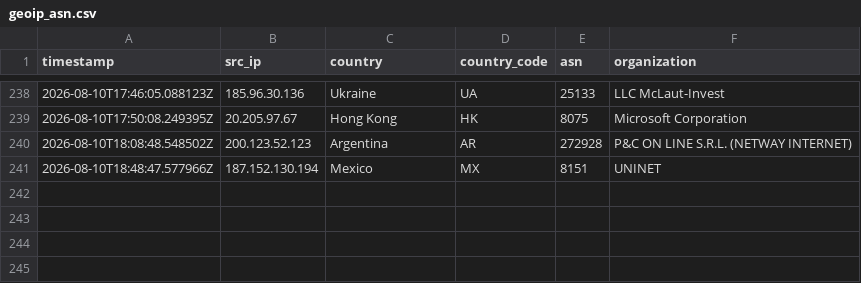
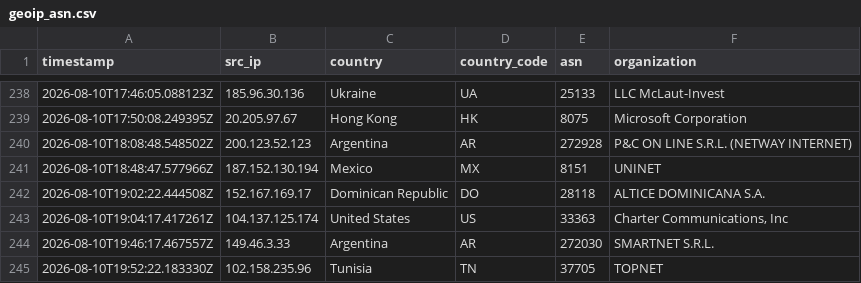
Before and after one commit to Prabhath-de/AWS_Honeypot, a CSV file: data/processed/geoip_asn.csv, drawn as a sheet; only a part is shown, gaps mark what is left out.

```diff
--- a/data/processed/geoip_asn.csv
+++ b/data/processed/geoip_asn.csv
@@ -241 +241,5 @@ timestamp,src_ip,country,country_code,asn,organization
 2026-08-10T18:48:47.577966Z,187.152.130.194,Mexico,MX,8151,UNINET
+2026-08-10T19:02:22.444508Z,152.167.169.17,Dominican Republic,DO,28118,ALTICE DOMINICANA S.A.
+2026-08-10T19:04:17.417261Z,104.137.125.174,United States,US,33363,"Charter Communications, Inc"
+2026-08-10T19:46:17.467557Z,149.46.3.33,Argentina,AR,272030,SMARTNET S.R.L.
+2026-08-10T19:52:22.183330Z,102.158.235.96,Tunisia,TN,37705,TOPNET
```
Also changed, not shown: data/processed/session_summary.csv, 3 other files.
